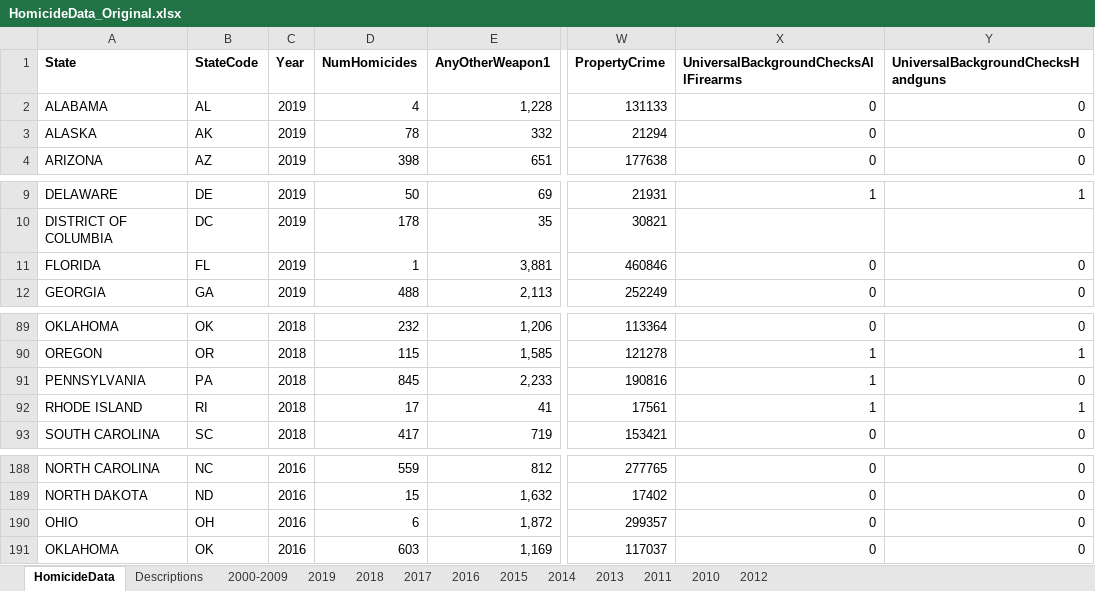
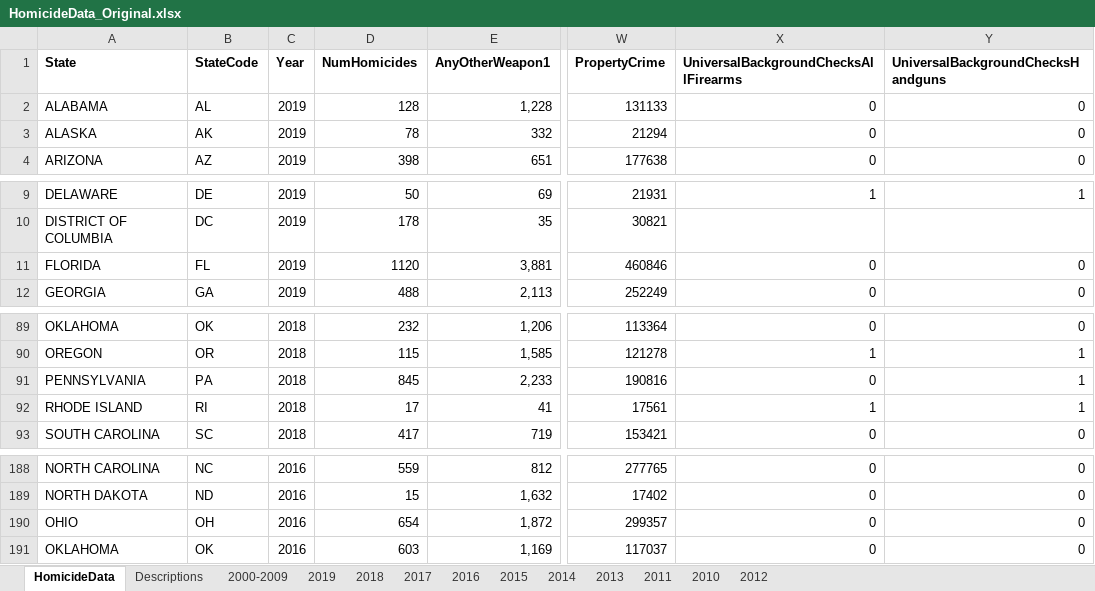
Before and after one commit to jvac06/ViolenceNHomicides, an Excel workbook: data/HomicideData_Original.xlsx, sheet HomicideData, drawn as a sheet; only a part is shown, gaps mark what is left out; values as stored, in another font and other column widths than the file's, no borders; the diff covers the shown part only; the diff names each change by its address in the sheet, - before the commit and + after, or states it on an @@ line.

Commit message:
florida & alabama(2019) homicide data changed based on UCR

```diff
--- a/data/HomicideData_Original.xlsx (sheet HomicideData)
+++ b/data/HomicideData_Original.xlsx (sheet HomicideData)
-D2 (NumHomicides): 4
+D2 (NumHomicides): 128
-D11 (NumHomicides): 1
+D11 (NumHomicides): 1120
-X91: 1
+X91: 0
-Y91: 0
+Y91: 1
-D190 (NumHomicides): 6
+D190 (NumHomicides): 654
```
Also changed, not shown: 10 edited cells elsewhere in this sheet.
